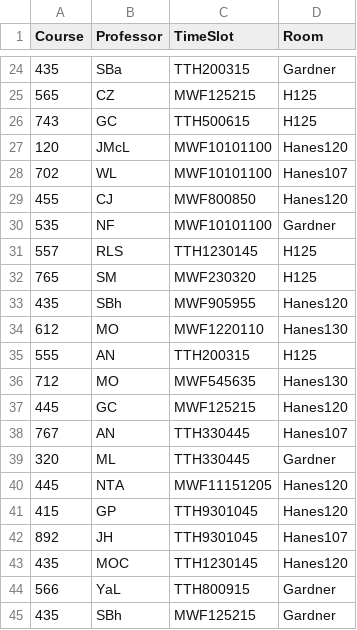
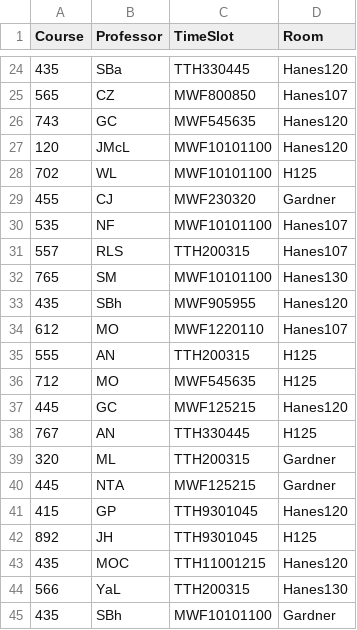
Before and after one commit to Arden-Feldt/STOR-Scheduler, a CSV file: src/main/Schedule/course_schedule.csv, drawn as a sheet; only a part is shown, gaps mark what is left out; the diff covers the shown part only.

```diff
--- a/src/main/Schedule/course_schedule.csv
+++ b/src/main/Schedule/course_schedule.csv
@@ -24,22 +24,22 @@ Course,Professor,TimeSlot,Room
-435,SBa,TTH200315,Gardner
-565,CZ,MWF125215,H125
-743,GC,TTH500615,H125
+435,SBa,TTH330445,Hanes120
+565,CZ,MWF800850,Hanes107
+743,GC,MWF545635,Hanes120
 120,JMcL,MWF10101100,Hanes120
-702,WL,MWF10101100,Hanes107
-455,CJ,MWF800850,Hanes120
-535,NF,MWF10101100,Gardner
-557,RLS,TTH1230145,H125
-765,SM,MWF230320,H125
+702,WL,MWF10101100,H125
+455,CJ,MWF230320,Gardner
+535,NF,MWF10101100,Hanes107
+557,RLS,TTH200315,Hanes107
+765,SM,MWF10101100,Hanes130
 435,SBh,MWF905955,Hanes120
-612,MO,MWF1220110,Hanes130
+612,MO,MWF1220110,Hanes107
 555,AN,TTH200315,H125
-712,MO,MWF545635,Hanes130
+712,MO,MWF545635,H125
 445,GC,MWF125215,Hanes120
-767,AN,TTH330445,Hanes107
-320,ML,TTH330445,Gardner
-445,NTA,MWF11151205,Hanes120
+767,AN,TTH330445,H125
+320,ML,TTH200315,Gardner
+445,NTA,MWF125215,Gardner
 415,GP,TTH9301045,Hanes120
-892,JH,TTH9301045,Hanes107
-435,MOC,TTH1230145,Hanes120
-566,YaL,TTH800915,Gardner
-435,SBh,MWF125215,Gardner
+892,JH,TTH9301045,H125
+435,MOC,TTH11001215,Hanes120
+566,YaL,TTH200315,Hanes130
+435,SBh,MWF10101100,Gardner
```
Also changed, not shown: 32 edited cells elsewhere in this file, src/main/Schedule/legible_schedule.csv, 1 other file.
